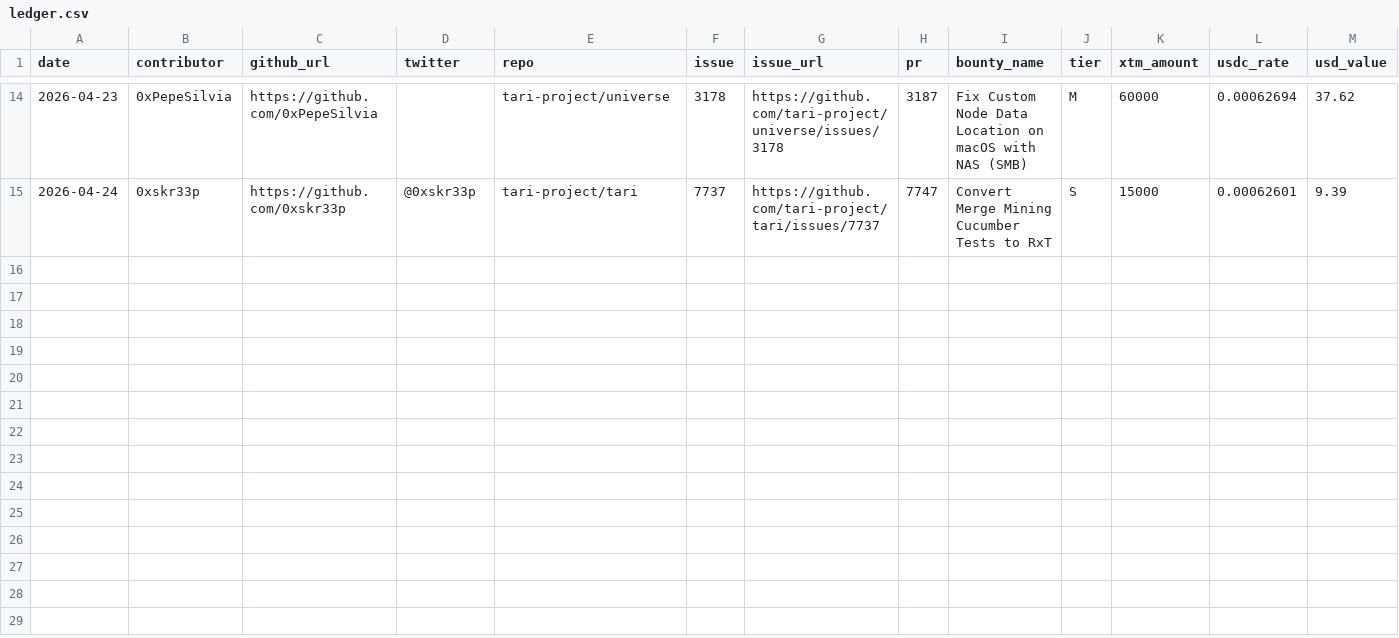
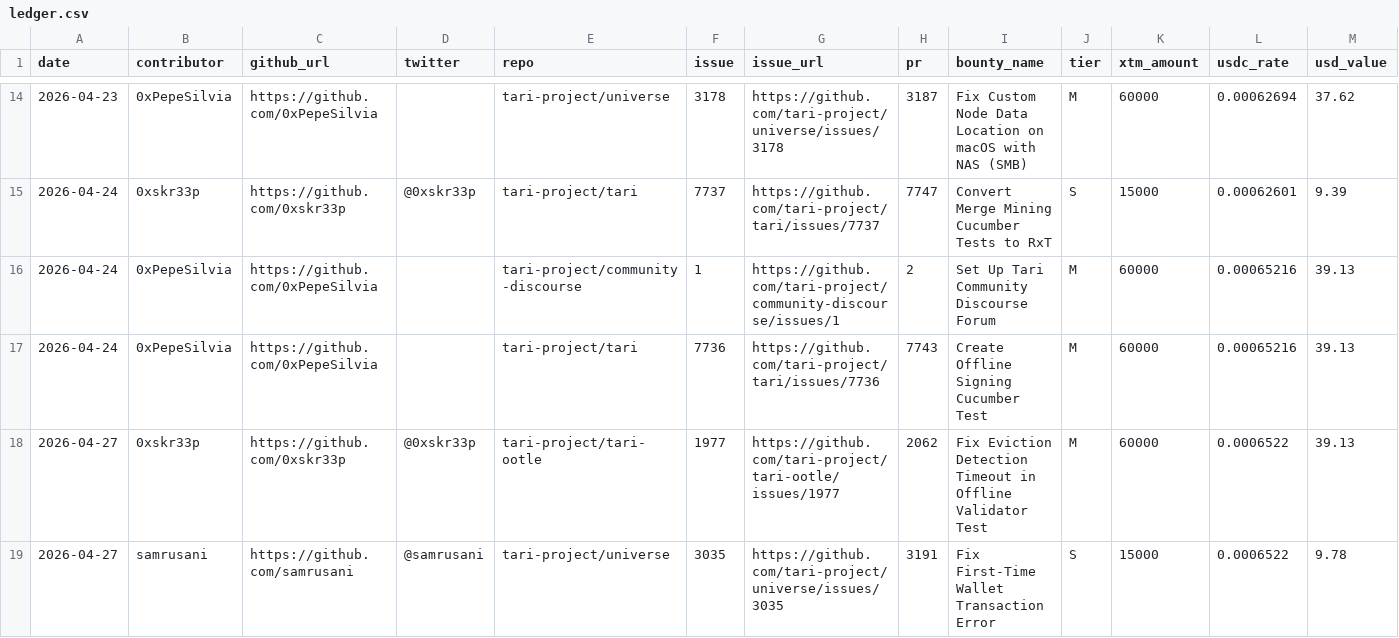
Before and after one commit to tari-project/bounties, a CSV file: payouts/ledger.csv, drawn as a sheet; only a part is shown, gaps mark what is left out; rows hold the shown columns only; the diff names each change by its address in the sheet, - before the commit and + after, or states it on an @@ line.

Commit message:
update: add 2 merged bounties (ootle#1977, universe#3035), refresh board
- 0xskr33p: ootle#1977 Fix Eviction Detection Timeout (M, 60k XTM)
- samrusani: universe#3035 Fix First-Time Wallet Tx Error (S, 15k XTM)
- Fix generate_readme.py template to preserve closing keyword instruction
- Regenerate bounty board

```diff
--- a/payouts/ledger.csv
+++ b/payouts/ledger.csv
+row 16: 2026-04-24 | 0xPepeSilvia | https://github.com/0xPepeSilvia |  | tari-project/community-discourse | 1 | https://github.com/tari-project/community-discourse/issues/1 | 2 | Set Up Tari Community Discourse Forum | M | 60000 | 0.00065216 | 39.13
+row 17: 2026-04-24 | 0xPepeSilvia | https://github.com/0xPepeSilvia |  | tari-project/tari | 7736 | https://github.com/tari-project/tari/issues/7736 | 7743 | Create Offline Signing Cucumber Test | M | 60000 | 0.00065216 | 39.13
+row 18: 2026-04-27 | 0xskr33p | https://github.com/0xskr33p | @0xskr33p | tari-project/tari-ootle | 1977 | https://github.com/tari-project/tari-ootle/issues/1977 | 2062 | Fix Eviction Detection Timeout in Offline Validator Test | M | 60000 | 0.0006522 | 39.13
+row 19: 2026-04-27 | samrusani | https://github.com/samrusani | @samrusani | tari-project/universe | 3035 | https://github.com/tari-project/universe/issues/3035 | 3191 | Fix First-Time Wallet Transaction Error | S | 15000 | 0.0006522 | 9.78
```
Also changed, not shown: 3 other files.
